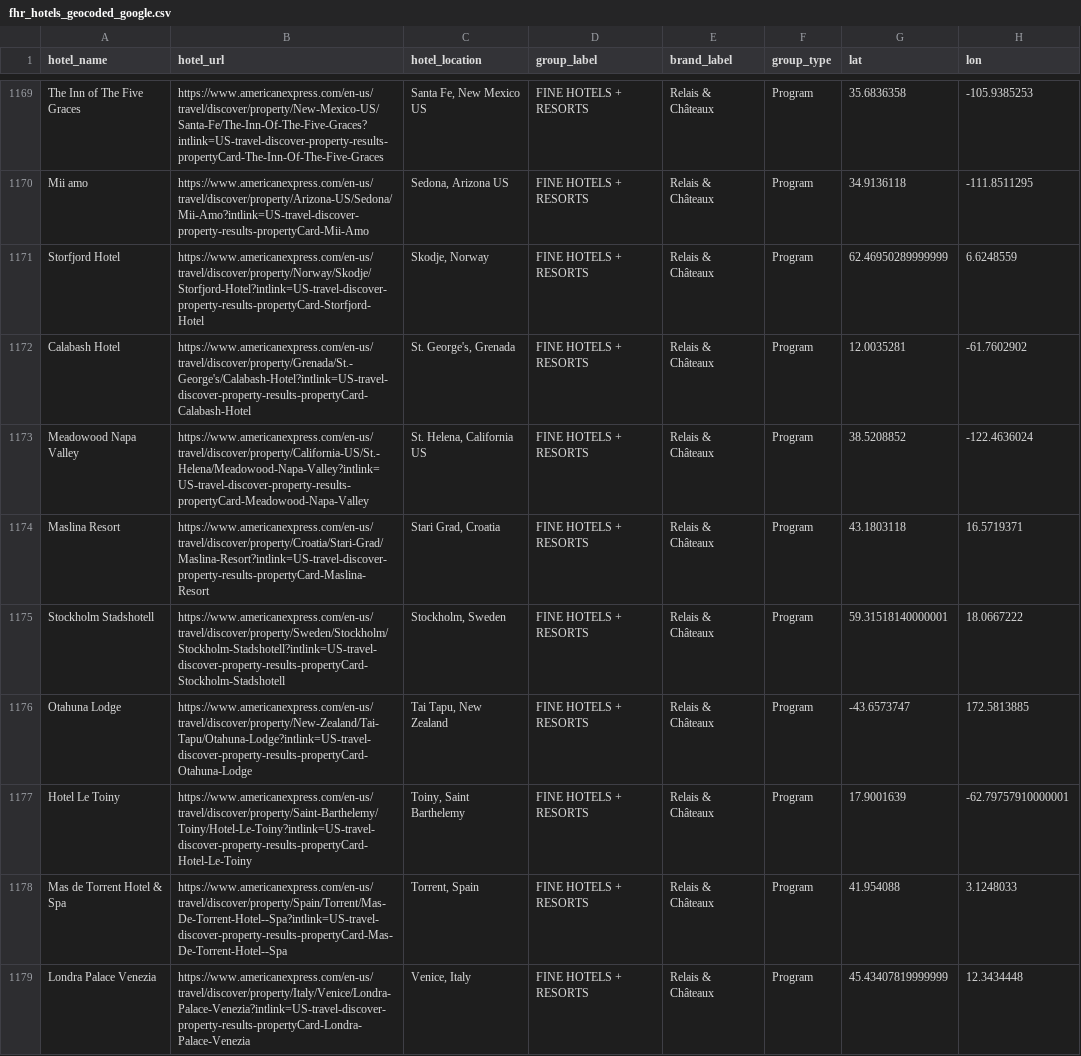
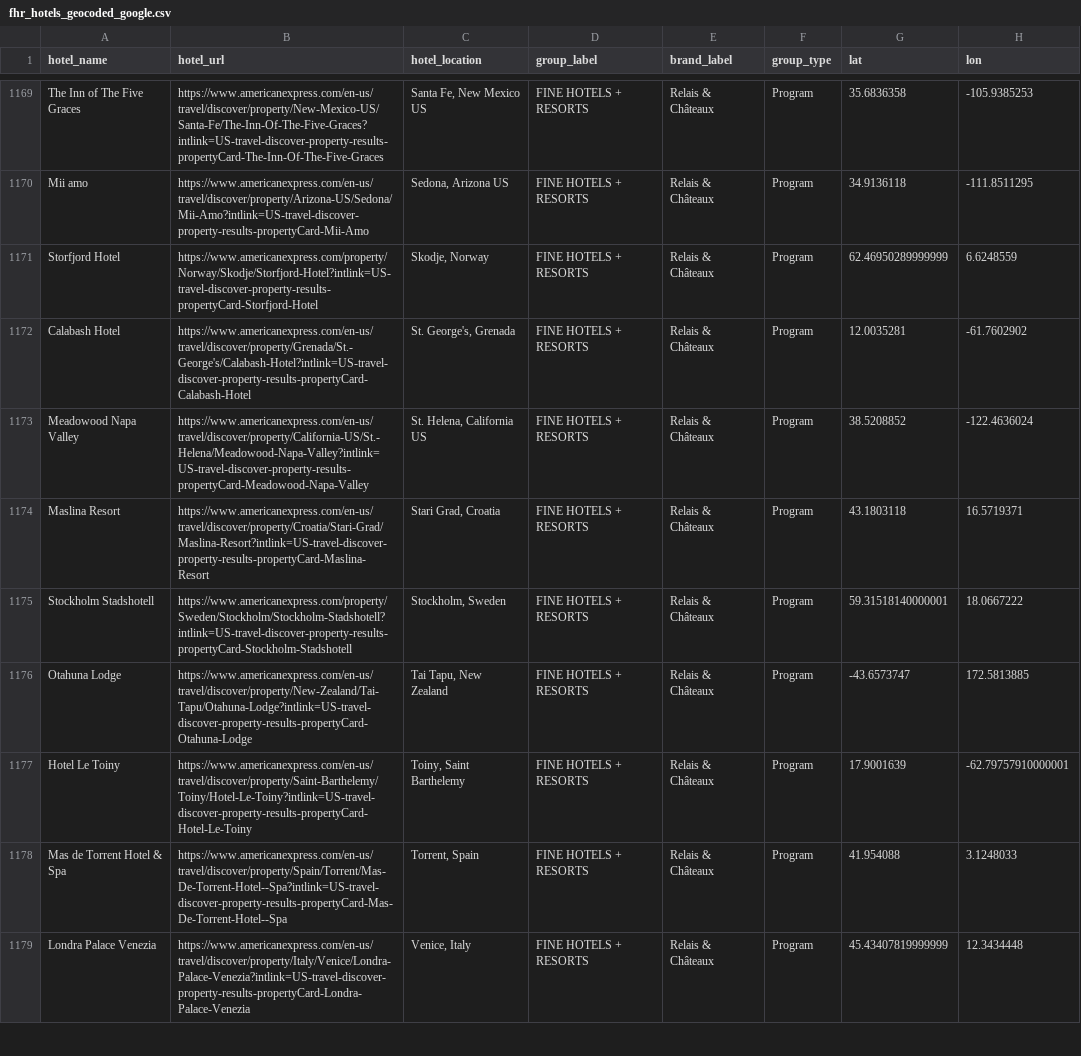
Before and after one commit to ZhengQ2/amex-hotel-credits, a CSV file: cache/fhr_hotels_geocoded_google.csv, drawn as a sheet; only a part is shown, gaps mark what is left out; the diff covers the shown part only; the diff names each change by its address in the sheet, - before the commit and + after, or states it on an @@ line.

```diff
--- a/cache/fhr_hotels_geocoded_google.csv
+++ b/cache/fhr_hotels_geocoded_google.csv
-B1171 (hotel_url): https://www.americanexpress.com/en-us/travel/discover/property/Norway/Skodje/Storfjord-Hotel?intlink=US-travel-discover-property-results-propertyCard-Storfjord-Hotel
+B1171 (hotel_url): https://www.americanexpress.com/property/Norway/Skodje/Storfjord-Hotel?intlink=US-travel-discover-property-results-propertyCard-Storfjord-Hotel
-B1175 (hotel_url): https://www.americanexpress.com/en-us/travel/discover/property/Sweden/Stockholm/Stockholm-Stadshotell?intlink=US-travel-discover-property-results-propertyCard-Stockholm-Stadshotell
+B1175 (hotel_url): https://www.americanexpress.com/property/Sweden/Stockholm/Stockholm-Stadshotell?intlink=US-travel-discover-property-results-propertyCard-Stockholm-Stadshotell
```
Also changed, not shown: 152 edited cells elsewhere in this file, cache/thc_hotels_geocoded_google.csv, 1 other file.
